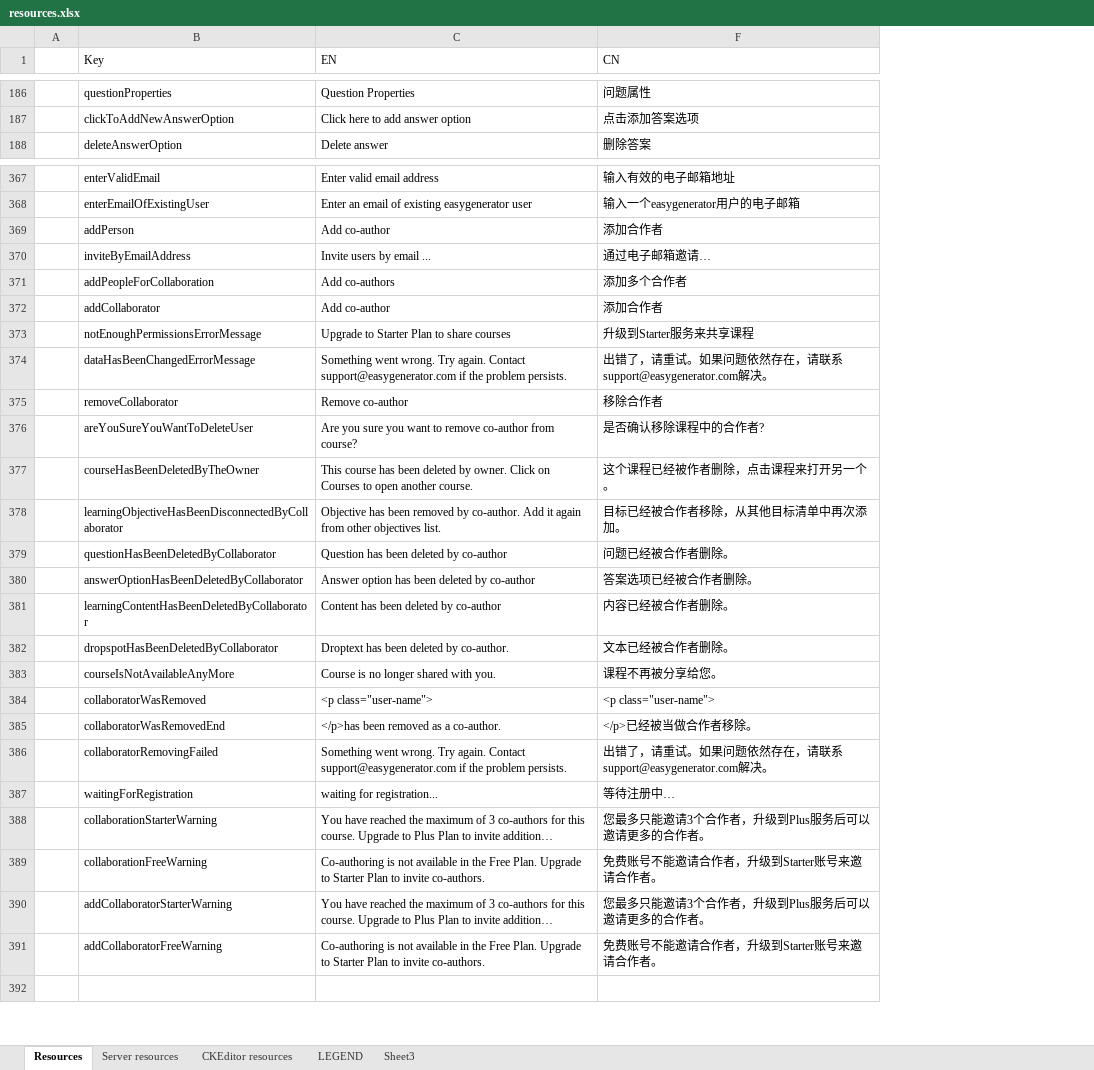
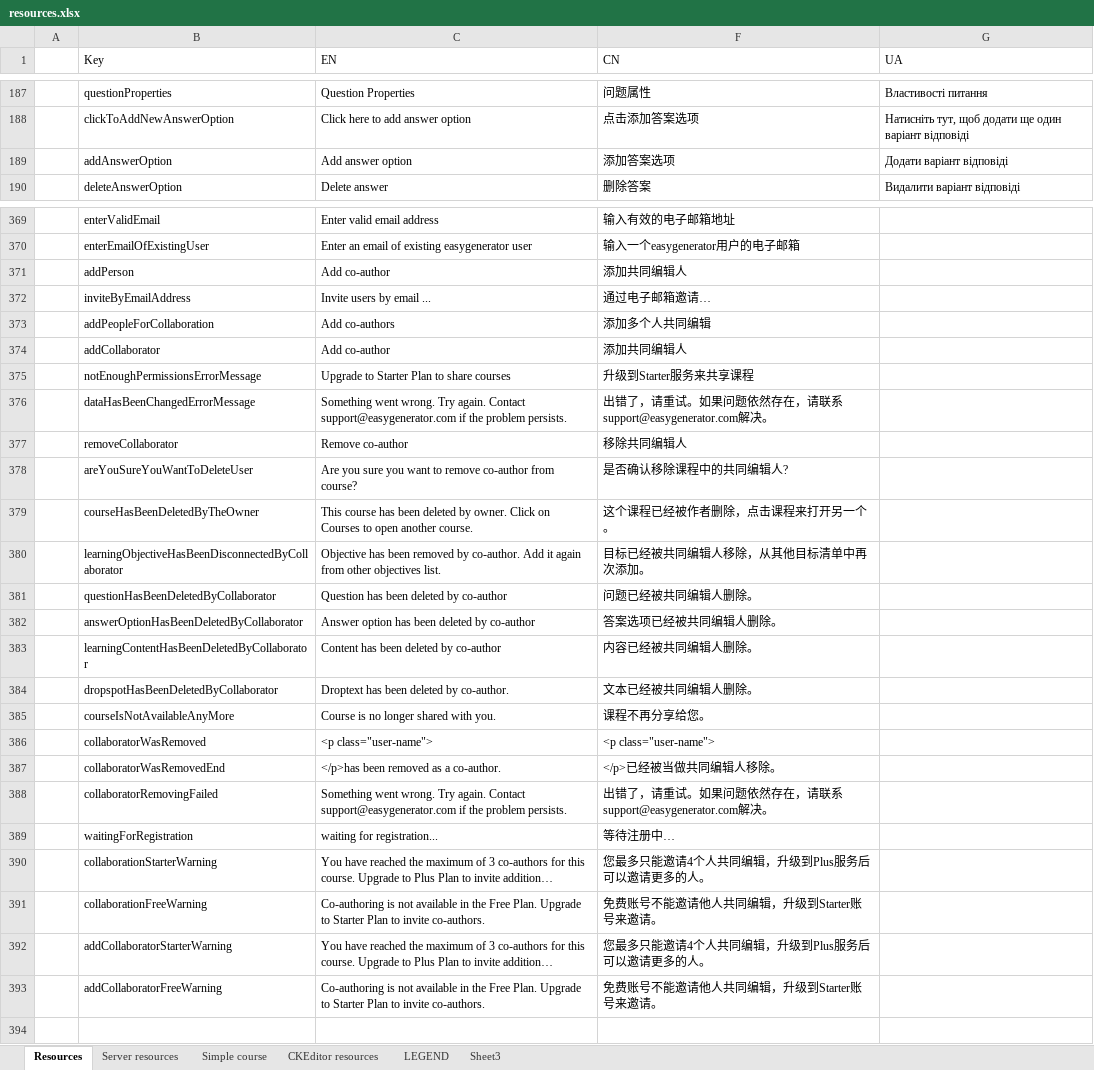
Before and after one commit to jaw4ik/assessment, an Excel workbook: sources/easygenerator.Web/App/localization/resources.xlsx, sheet Resources, drawn as a sheet; only a part is shown, gaps mark what is left out; long unchanged cells end in …; values as stored, in another font and other column widths than the file's, no cell formats; charts and pictures not drawn; addresses are those after the commit; the diff covers the shown part only; the diff names each change by its address in the sheet, - before the commit and + after, or states it on an @@ line.

```diff
--- a/sources/easygenerator.Web/App/localization/resources.xlsx (sheet Resources)
+++ b/sources/easygenerator.Web/App/localization/resources.xlsx (sheet Resources)
+sheet tab: Simple course
+column G (UA), rows 187-188: Властивості питання | Натисніть тут, щоб додати ще один варіант відповіді; row 190: Видалити варіант відповіді
+row 189:  | addAnswerOption | Add answer option | 添加答案选项 | Додати варіант відповіді
-F371 (CN): 添加合作者
+F371 (CN): 添加共同编辑人
-F373 (CN): 添加多个合作者
+F373 (CN): 添加多个人共同编辑
-F374 (CN): 添加合作者
+F374 (CN): 添加共同编辑人
-F377 (CN): 移除合作者
+F377 (CN): 移除共同编辑人
-F378 (CN): 是否确认移除课程中的合作者?
+F378 (CN): 是否确认移除课程中的共同编辑人?
-F380 (CN): 目标已经被合作者移除，从其他目标清单中再次添加。
+F380 (CN): 目标已经被共同编辑人移除，从其他目标清单中再次添加。
-F381 (CN): 问题已经被合作者删除。
+F381 (CN): 问题已经被共同编辑人删除。
-F382 (CN): 答案选项已经被合作者删除。
+F382 (CN): 答案选项已经被共同编辑人删除。
-F383 (CN): 内容已经被合作者删除。
+F383 (CN): 内容已经被共同编辑人删除。
-F384 (CN): 文本已经被合作者删除。
+F384 (CN): 文本已经被共同编辑人删除。
-F385 (CN): 课程不再被分享给您。
+F385 (CN): 课程不再分享给您。
-F387 (CN): </p>已经被当做合作者移除。
+F387 (CN): </p>已经被当做共同编辑人移除。
-F390 (CN): 您最多只能邀请3个合作者，升级到Plus服务后可以邀请更多的合作者。
+F390 (CN): 您最多只能邀请4个人共同编辑，升级到Plus服务后可以邀请更多的人。
-F391 (CN): 免费账号不能邀请合作者，升级到Starter账号来邀请合作者。
+F391 (CN): 免费账号不能邀请他人共同编辑，升级到Starter账号来邀请。
-F392 (CN): 您最多只能邀请3个合作者，升级到Plus服务后可以邀请更多的合作者。
+F392 (CN): 您最多只能邀请4个人共同编辑，升级到Plus服务后可以邀请更多的人。
-F393 (CN): 免费账号不能邀请合作者，升级到Starter账号来邀请合作者。
+F393 (CN): 免费账号不能邀请他人共同编辑，升级到Starter账号来邀请。
```
Also changed, not shown: 8 added rows and 39 edited cells elsewhere in this sheet, sheet Server resources, cell formats, charts or pictures, 14 other files.
